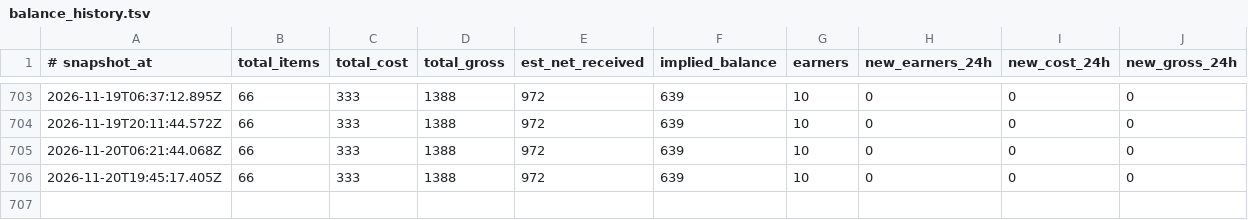
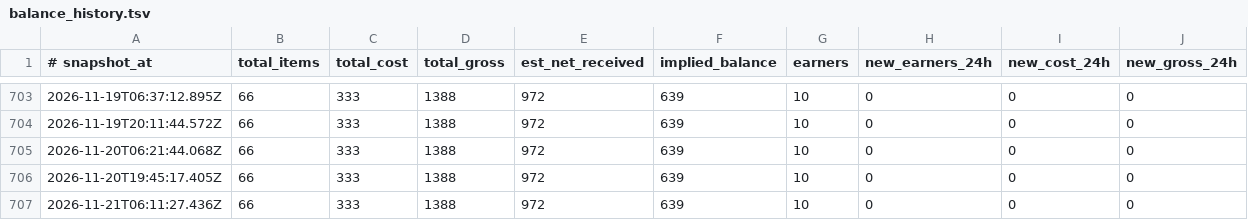
Before and after one commit to Badarado1998/sn-monetization-runtime, a TSV file: data/ledger/balance_history.tsv, drawn as a sheet; only a part is shown, gaps mark what is left out; the diff names each change by its address in the sheet, - before the commit and + after, or states it on an @@ line.

```diff
--- a/data/ledger/balance_history.tsv
+++ b/data/ledger/balance_history.tsv
+row 707: 2026-11-21T06:11:27.436Z | 66 | 333 | 1388 | 972 | 639 | 10 | 0 | 0 | 0
```
Also changed, not shown: data/ledger/earnings_log.tsv, 3 other files.
